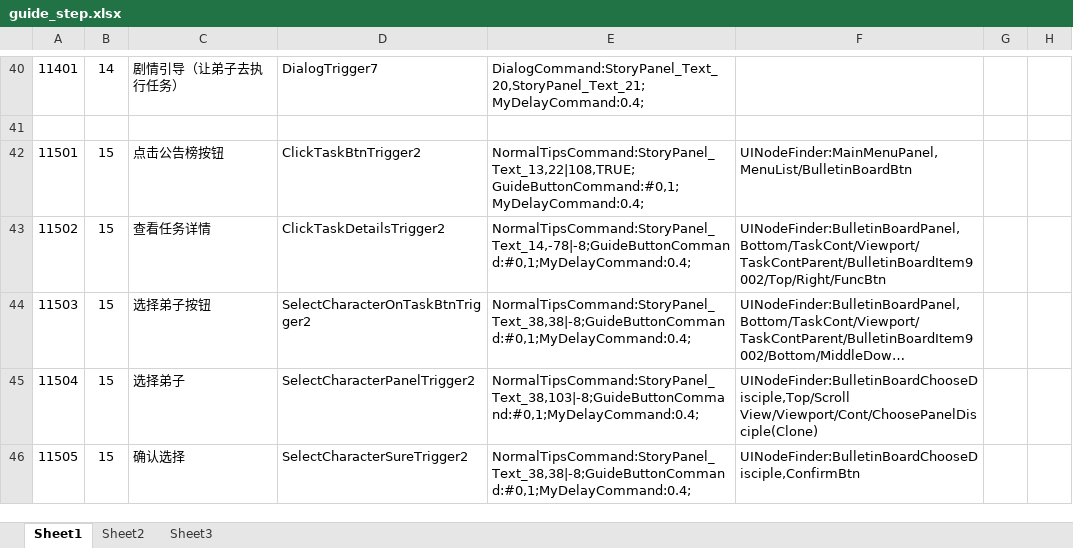
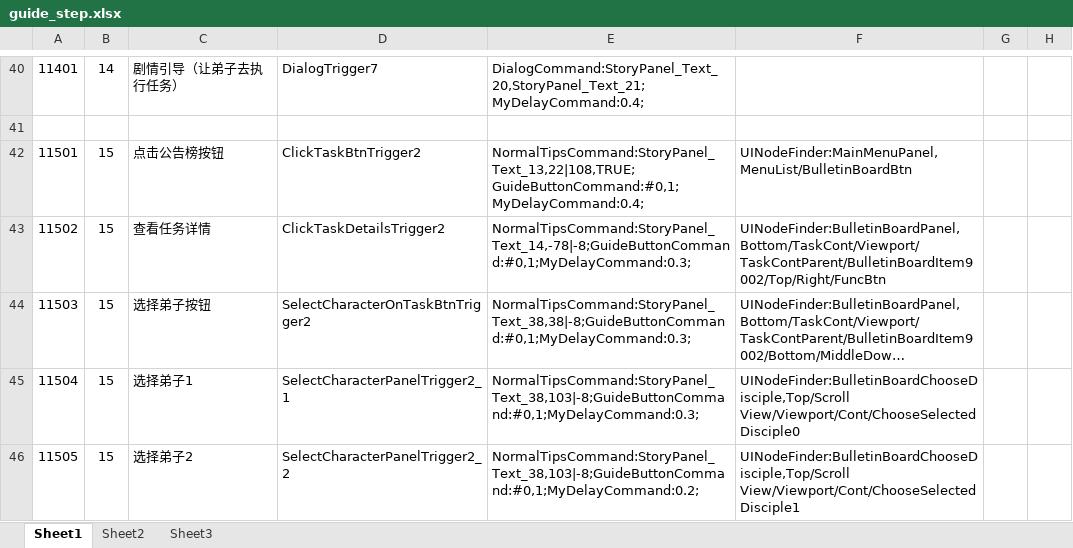
Before and after one commit to tkonexhh/simswordsman, an Excel workbook: Tables/Sources/guide/guide_step.xlsx, sheet Sheet1, drawn as a sheet; only a part is shown, gaps mark what is left out; long unchanged cells end in …; values as stored, in another font and other column widths than the file's, no borders; the diff covers the shown part only; the diff names each change by its address in the sheet, - before the commit and + after, or states it on an @@ line.

```diff
--- a/Tables/Sources/guide/guide_step.xlsx (sheet Sheet1)
+++ b/Tables/Sources/guide/guide_step.xlsx (sheet Sheet1)
-E43: NormalTipsCommand:StoryPanel_Text_14,-78|-8;GuideButtonCommand:#0,1;MyDelayCommand:0.4;
+E43: NormalTipsCommand:StoryPanel_Text_14,-78|-8;GuideButtonCommand:#0,1;MyDelayCommand:0.3;
-E44: NormalTipsCommand:StoryPanel_Text_38,38|-8;GuideButtonCommand:#0,1;MyDelayCommand:0.4;
+E44: NormalTipsCommand:StoryPanel_Text_38,38|-8;GuideButtonCommand:#0,1;MyDelayCommand:0.3;
-C45: 选择弟子
+C45: 选择弟子1
-D45: SelectCharacterPanelTrigger2
+D45: SelectCharacterPanelTrigger2_1
-E45: NormalTipsCommand:StoryPanel_Text_38,103|-8;GuideButtonCommand:#0,1;MyDelayCommand:0.4;
+E45: NormalTipsCommand:StoryPanel_Text_38,103|-8;GuideButtonCommand:#0,1;MyDelayCommand:0.3;
-F45: UINodeFinder:BulletinBoardChooseDisciple,Top/Scroll View/Viewport/Cont/ChoosePanelDisciple(Clone)
+F45: UINodeFinder:BulletinBoardChooseDisciple,Top/Scroll View/Viewport/Cont/ChooseSelectedDisciple0
-C46: 确认选择
+C46: 选择弟子2
-D46: SelectCharacterSureTrigger2
+D46: SelectCharacterPanelTrigger2_2
-E46: NormalTipsCommand:StoryPanel_Text_38,38|-8;GuideButtonCommand:#0,1;MyDelayCommand:0.4;
+E46: NormalTipsCommand:StoryPanel_Text_38,103|-8;GuideButtonCommand:#0,1;MyDelayCommand:0.2;
-F46: UINodeFinder:BulletinBoardChooseDisciple,ConfirmBtn
+F46: UINodeFinder:BulletinBoardChooseDisciple,Top/Scroll View/Viewport/Cont/ChooseSelectedDisciple1
```
Also changed, not shown: 1 added row and 13 edited cells elsewhere in this sheet, Tables/Sources/gameplay/MainTask/CommonTask.xlsx, 19 other files.
